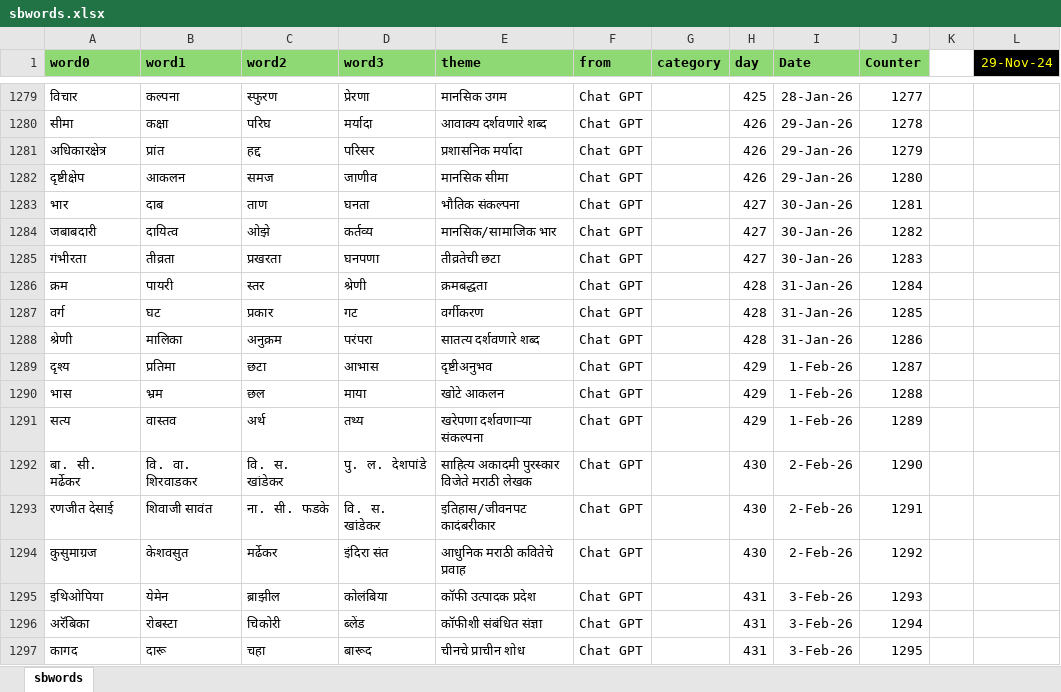
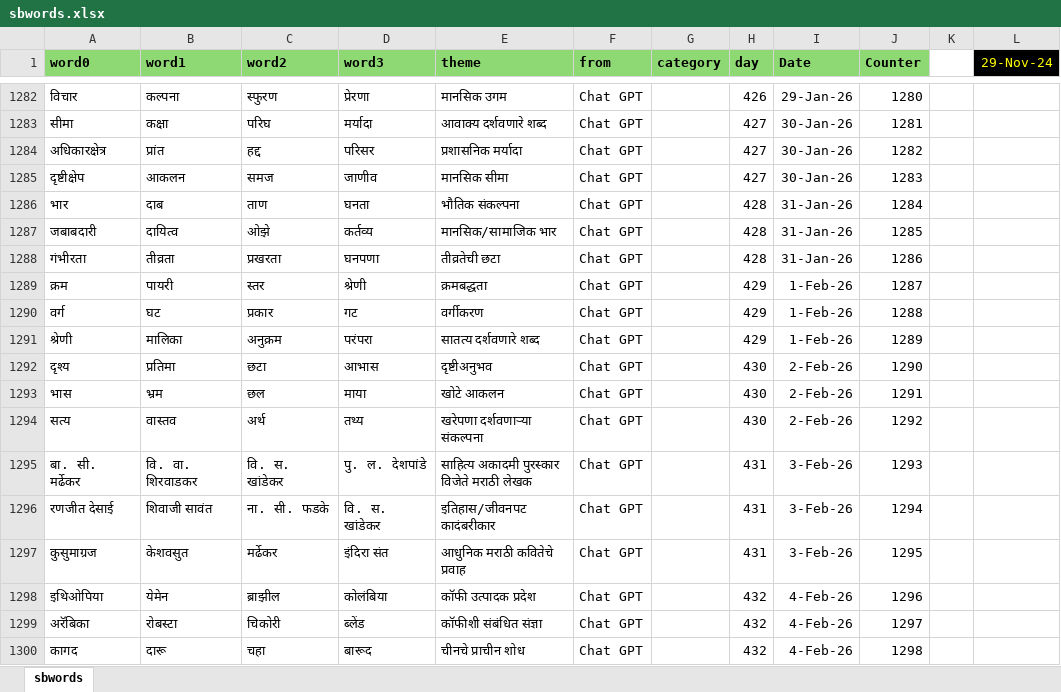
Before and after one commit to hrishinene/shabdakala, an Excel workbook: code/shabdakala/resource/sbwords.xlsx, sheet sbwords, drawn as a sheet; only a part is shown, gaps mark what is left out; values as stored, in another font and other column widths than the file's, no borders; conditional formats not drawn; addresses are those after the commit; the diff covers the shown part only; the diff names each change by its address in the sheet, - before the commit and + after, or states it on an @@ line.

```diff
--- a/code/shabdakala/resource/sbwords.xlsx (sheet sbwords)
+++ b/code/shabdakala/resource/sbwords.xlsx (sheet sbwords)
-H1282 (day): 425
+H1282 (day): 426
-I1282 (Date): 28-Jan-26
+I1282 (Date): 29-Jan-26
-J1282 (Counter): 1277
+J1282 (Counter): 1280
-H1283:H1285 (day): 426
+H1283:H1285 (day): 427
-I1283:I1285 (Date): 29-Jan-26
+I1283:I1285 (Date): 30-Jan-26
-J1283 (Counter): 1278
+J1283 (Counter): 1281
-J1284 (Counter): 1279
+J1284 (Counter): 1282
-J1285 (Counter): 1280
+J1285 (Counter): 1283
-H1286:H1288 (day): 427
+H1286:H1288 (day): 428
-I1286:I1288 (Date): 30-Jan-26
+I1286:I1288 (Date): 31-Jan-26
-J1286 (Counter): 1281
+J1286 (Counter): 1284
-J1287 (Counter): 1282
+J1287 (Counter): 1285
-J1288 (Counter): 1283
+J1288 (Counter): 1286
-H1289:H1291 (day): 428
+H1289:H1291 (day): 429
-I1289:I1291 (Date): 31-Jan-26
+I1289:I1291 (Date): 1-Feb-26
-J1289 (Counter): 1284
+J1289 (Counter): 1287
-J1290 (Counter): 1285
+J1290 (Counter): 1288
-J1291 (Counter): 1286
+J1291 (Counter): 1289
-H1292:H1294 (day): 429
+H1292:H1294 (day): 430
-I1292:I1294 (Date): 1-Feb-26
+I1292:I1294 (Date): 2-Feb-26
-J1292 (Counter): 1287
+J1292 (Counter): 1290
-J1293 (Counter): 1288
+J1293 (Counter): 1291
-J1294 (Counter): 1289
+J1294 (Counter): 1292
-H1295:H1297 (day): 430
+H1295:H1297 (day): 431
-I1295:I1297 (Date): 2-Feb-26
+I1295:I1297 (Date): 3-Feb-26
-J1295 (Counter): 1290
+J1295 (Counter): 1293
-J1296 (Counter): 1291
+J1296 (Counter): 1294
-J1297 (Counter): 1292
+J1297 (Counter): 1295
-H1298:H1300 (day): 431
+H1298:H1300 (day): 432
-I1298:I1300 (Date): 3-Feb-26
+I1298:I1300 (Date): 4-Feb-26
-J1298 (Counter): 1293
+J1298 (Counter): 1296
-J1299 (Counter): 1294
+J1299 (Counter): 1297
-J1300 (Counter): 1295
+J1300 (Counter): 1298
```
Also changed, not shown: 3 added rows and 130 edited cells elsewhere in this sheet, 1 other file.
